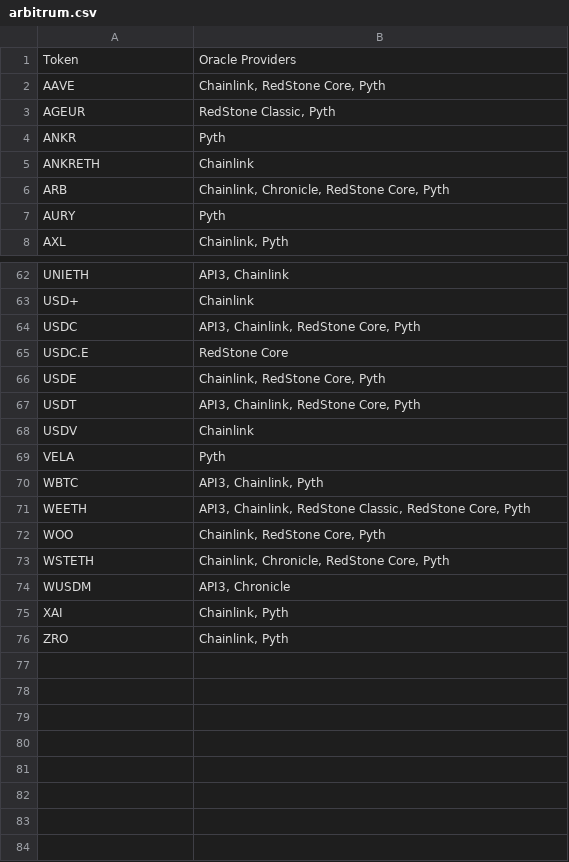
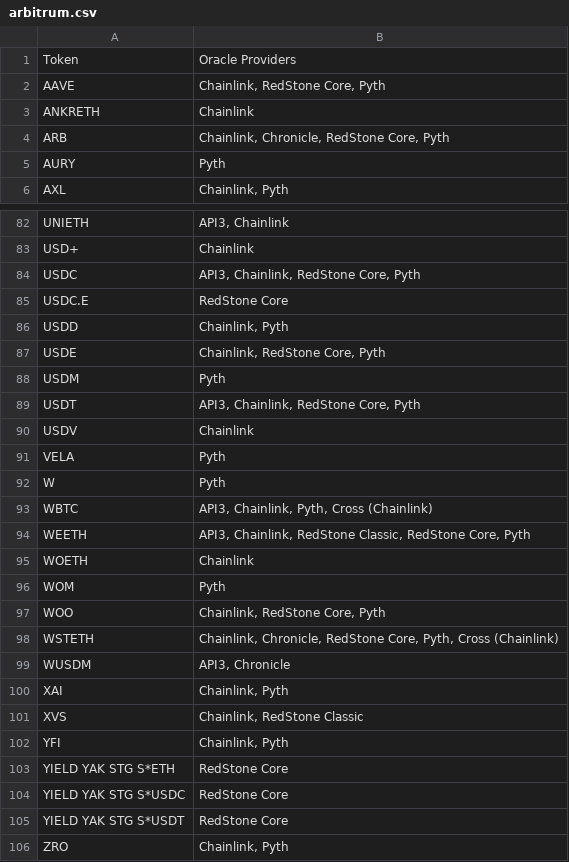
Before and after one commit to euler-xyz/euler-price-oracle-providers, a CSV file: arbitrum.csv, drawn as a sheet; only a part is shown, gaps mark what is left out; the diff covers the shown part only.

```diff
--- a/arbitrum.csv
+++ b/arbitrum.csv
@@ -2,4 +2,2 @@ Token,Oracle Providers
 AAVE,"Chainlink, RedStone Core, Pyth"
-AGEUR,"RedStone Classic, Pyth"
-ANKR,Pyth
 ANKRETH,Chainlink
@@ -65,3 +85,5 @@ USDC,"API3, Chainlink, RedStone Core, Pyth"
 USDC.E,RedStone Core
+USDD,"Chainlink, Pyth"
 USDE,"Chainlink, RedStone Core, Pyth"
+USDM,Pyth
 USDT,"API3, Chainlink, RedStone Core, Pyth"
@@ -69,8 +91,16 @@ USDV,Chainlink
 VELA,Pyth
-WBTC,"API3, Chainlink, Pyth"
+W,Pyth
+WBTC,"API3, Chainlink, Pyth, Cross (Chainlink)"
 WEETH,"API3, Chainlink, RedStone Classic, RedStone Core, Pyth"
+WOETH,Chainlink
+WOM,Pyth
 WOO,"Chainlink, RedStone Core, Pyth"
-WSTETH,"Chainlink, Chronicle, RedStone Core, Pyth"
+WSTETH,"Chainlink, Chronicle, RedStone Core, Pyth, Cross (Chainlink)"
 WUSDM,"API3, Chronicle"
 XAI,"Chainlink, Pyth"
+XVS,"Chainlink, RedStone Classic"
+YFI,"Chainlink, Pyth"
+YIELD YAK STG S*ETH,RedStone Core
+YIELD YAK STG S*USDC,RedStone Core
+YIELD YAK STG S*USDT,RedStone Core
 ZRO,"Chainlink, Pyth"
```
Also changed, not shown: 23 added rows, 1 removed row and 9 edited cells elsewhere in this file, base.csv, ethereum.csv.
